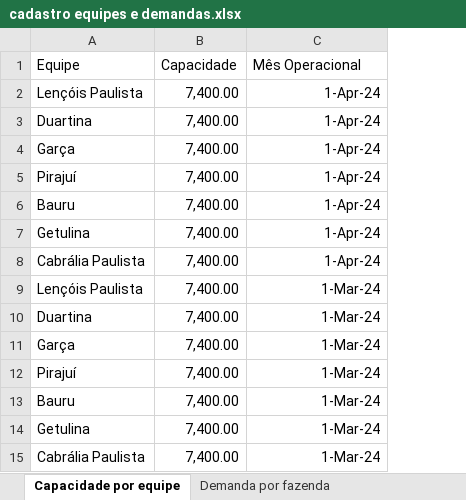
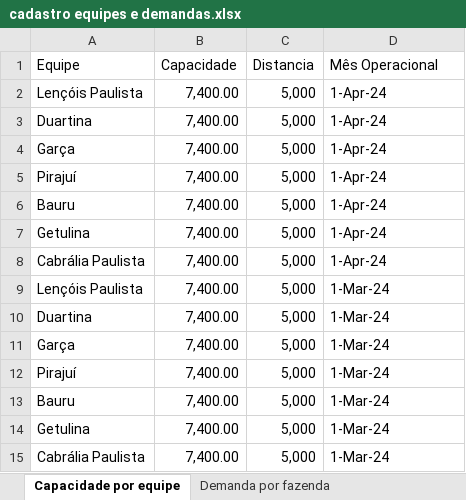
Before and after one commit to Ga-Moura/otimizacao, an Excel workbook: cadastro equipes e demandas.xlsx, sheet Capacidade por equipe, drawn as a sheet; values as stored, in another font and other column widths than the file's, no borders; addresses are those after the commit; the diff names each change by its address in the sheet, - before the commit and + after, or states it on an @@ line.

```diff
--- a/cadastro equipes e demandas.xlsx (sheet Capacidade por equipe)
+++ b/cadastro equipes e demandas.xlsx (sheet Capacidade por equipe)
+column C (Distancia), rows 2-15: all 5,000
-D2:D15 alignment: right
+D2:D15 alignment: left
```
Also changed, not shown: sheet Demanda por fazenda, hidden cells, 1 other file.
